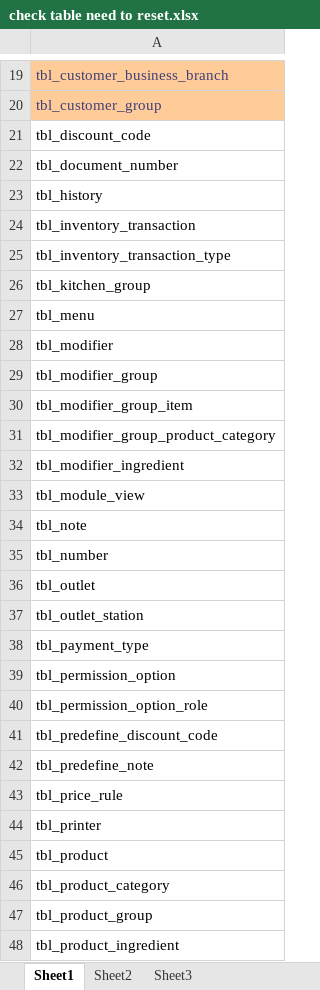
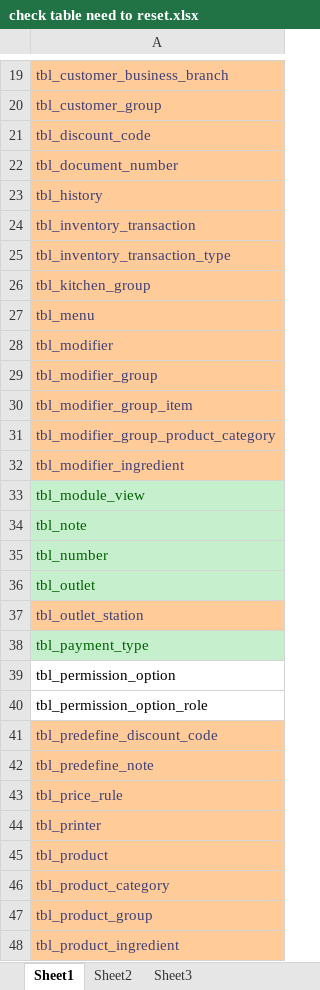
Before and after one commit to eposrestaurant2023/epos_restaurant_backend_2023, an Excel workbook: check table need to reset.xlsx, sheet Sheet1, drawn as a sheet; only a part is shown, gaps mark what is left out; values as stored, in another font and other column widths than the file's, no borders; the diff covers the shown part only; the diff names each change by its address in the sheet, - before the commit and + after, or states it on an @@ line.

```diff
--- a/check table need to reset.xlsx (sheet Sheet1)
+++ b/check table need to reset.xlsx (sheet Sheet1)
@@ A21:A32 fill: none → #FFCC99, text colour: black → #3F3F76 @@
@@ A33:A36 fill: none → #C6EFCE, text colour: black → #006100 @@
@@ A37 fill: none → #FFCC99, text colour: black → #3F3F76 @@
@@ A38 fill: none → #C6EFCE, text colour: black → #006100 @@
@@ A41:A48 fill: none → #FFCC99, text colour: black → #3F3F76 @@
```
Also changed, not shown: cell formats elsewhere in this sheet, 5 other files.
